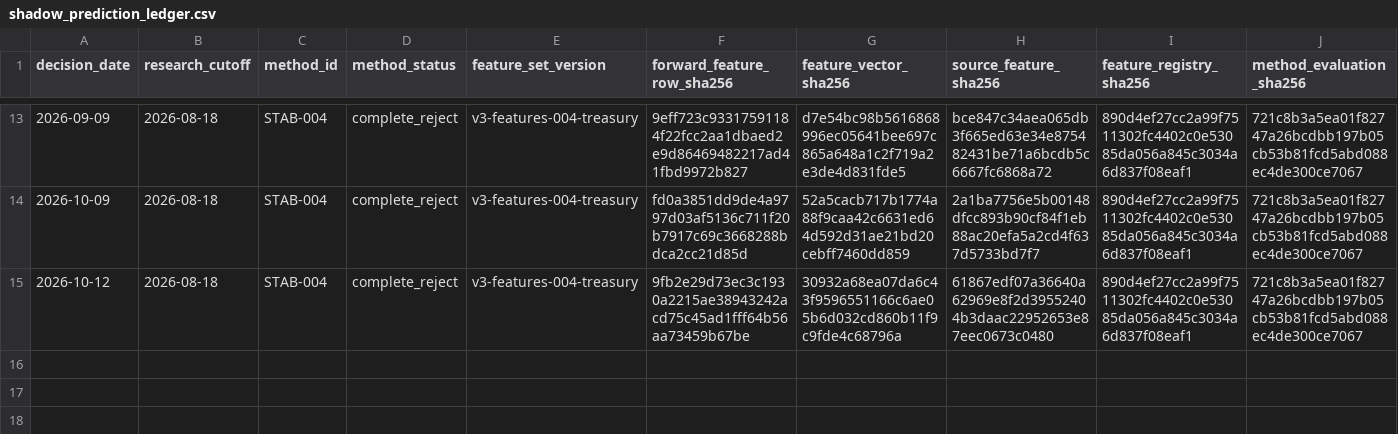
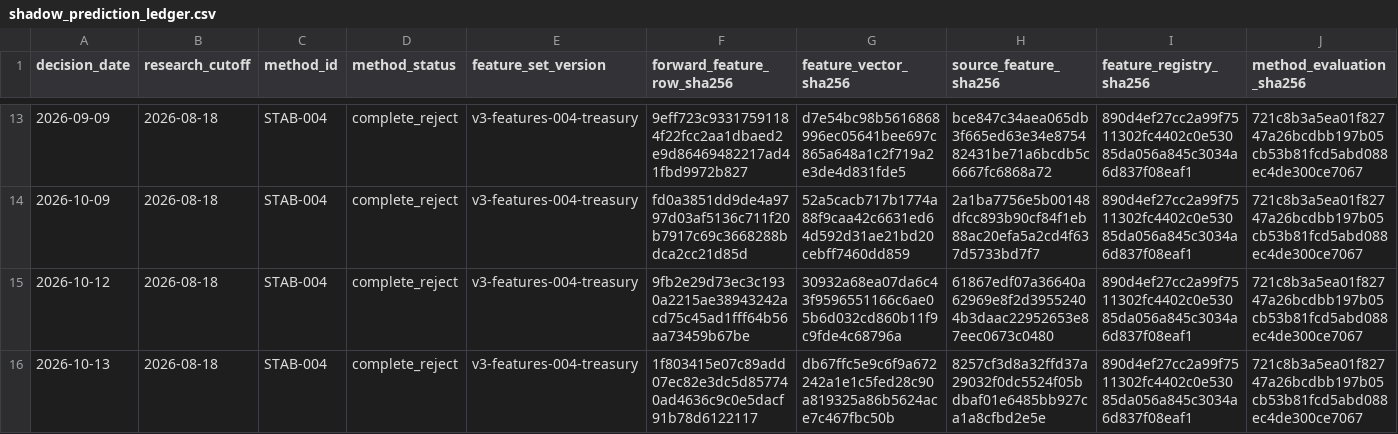
Before and after one commit to george962/FearGreedIndex, a CSV file: v3/evidence/shadow_prediction_ledger.csv, drawn as a sheet; only a part is shown, gaps mark what is left out; rows hold the shown columns only; the diff names each change by its address in the sheet, - before the commit and + after, or states it on an @@ line.

```diff
--- a/v3/evidence/shadow_prediction_ledger.csv
+++ b/v3/evidence/shadow_prediction_ledger.csv
+row 16: 2026-10-13 | 2026-08-18 | STAB-004 | complete_reject | v3-features-004-treasury | 1f803415e07c89add07ec82e3dc5d857740ad4636c9c0e5dacf91b78d6122117 | db67ffc5e9c6f9a672242a1e1c5fed28c90a819325a86b5624ace7c467fbc50b | 8257cf3d8a32ffd37a29032f0dc5524f05bdbaf01e6485bb927ca1a8cfbd2e5e | 890d4ef27cc2a99f7511302fc4402c0e53085da056a845c3034a6d837f08eaf1 | 721c8b3a5ea01f82747a26bcdbb197b05cb53b81fcd5abd088ec4de300ce7067
```
Also changed, not shown: v3/evidence/forward_feature_ledger.csv, v3/evidence/forward_treasury_source.csv.
